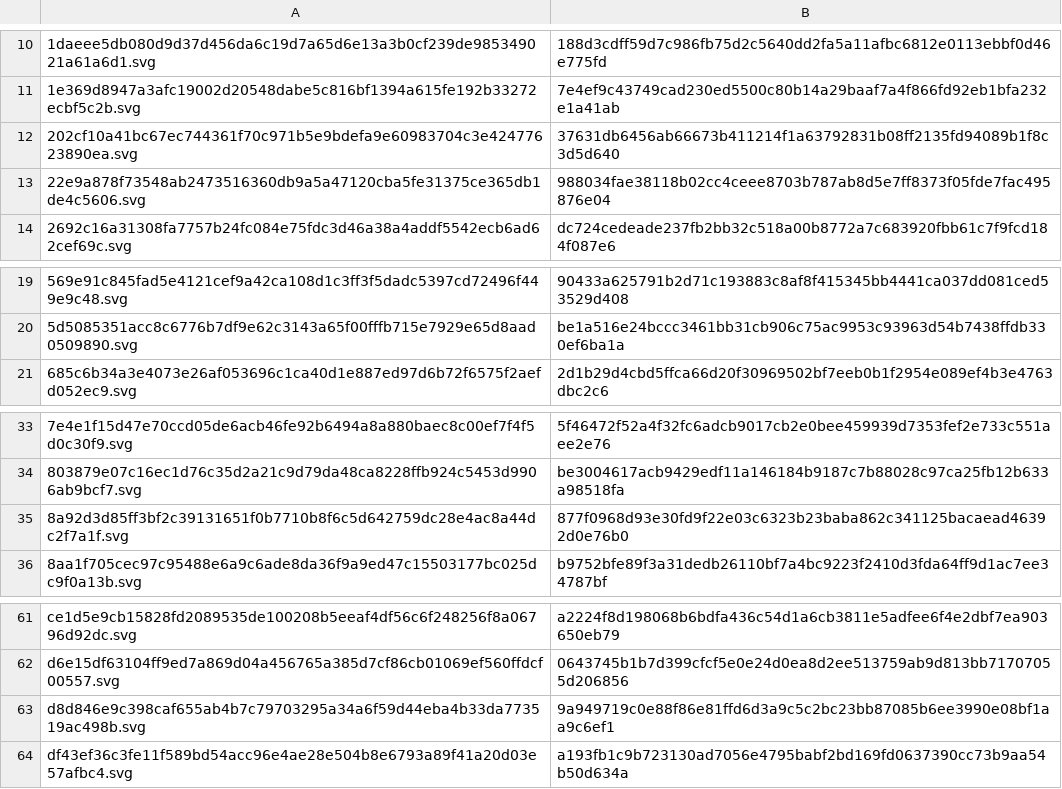
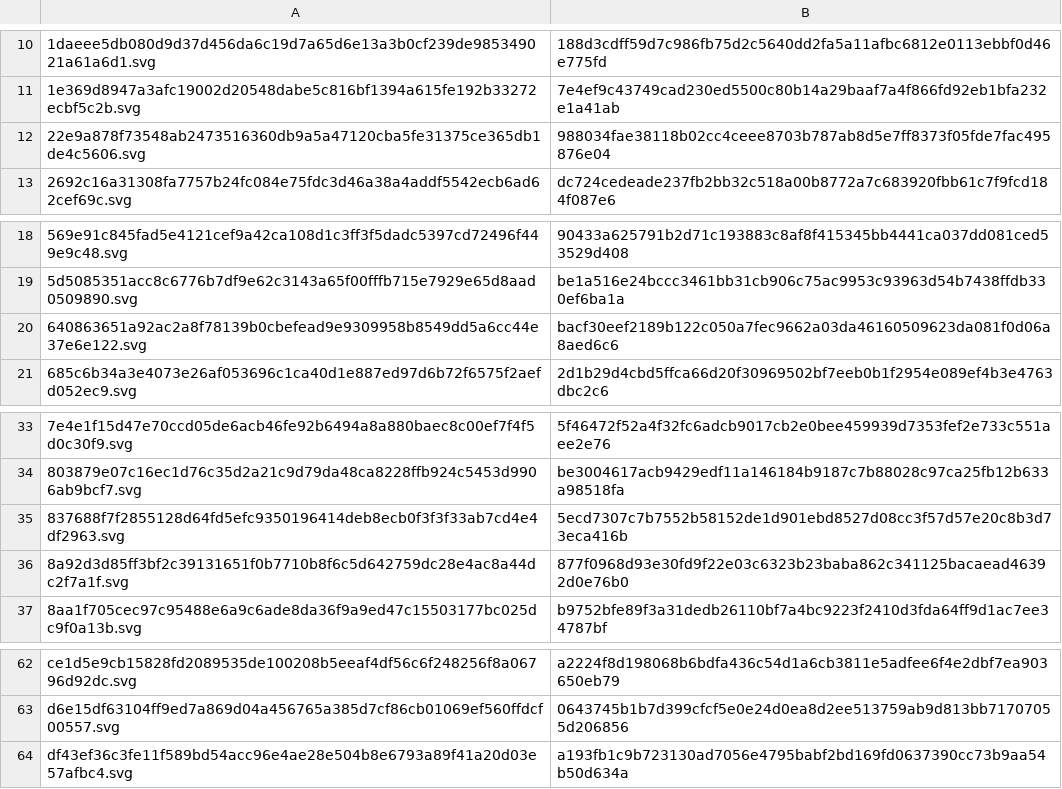
Before and after one commit to outcomesinsights/conceptql, a TSV file: docs/spec/images/manifest.tsv, drawn as a sheet; only a part is shown, gaps mark what is left out.

```diff
--- a/docs/spec/images/manifest.tsv
+++ b/docs/spec/images/manifest.tsv
@@ -11,3 +11,2 @@
 1e369d8947a3afc19002d20548dabe5c816bf1394a615fe192b33272ecbf5c2b.svg	7e4ef9c43749cad230ed5500c80b14a29baaf7a4f866fd92eb1bfa232e1a41ab
-202cf10a41bc67ec744361f70c971b5e9bdefa9e60983704c3e42477623890ea.svg	37631db6456ab66673b411214f1a63792831b08ff2135fd94089b1f8c3d5d640
 22e9a878f73548ab2473516360db9a5a47120cba5fe31375ce365db1de4c5606.svg	988034fae38118b02cc4ceee8703b787ab8d5e7ff8373f05fde7fac495876e04
@@ -20,2 +19,3 @@
 5d5085351acc8c6776b7df9e62c3143a65f00fffb715e7929e65d8aad0509890.svg	be1a516e24bccc3461bb31cb906c75ac9953c93963d54b7438ffdb330ef6ba1a
+640863651a92ac2a8f78139b0cbefead9e9309958b8549dd5a6cc44e37e6e122.svg	bacf30eef2189b122c050a7fec9662a03da46160509623da081f0d06a8aed6c6
 685c6b34a3e4073e26af053696c1ca40d1e887ed97d6b72f6575f2aefd052ec9.svg	2d1b29d4cbd5ffca66d20f30969502bf7eeb0b1f2954e089ef4b3e4763dbc2c6
@@ -34,2 +34,3 @@
 803879e07c16ec1d76c35d2a21c9d79da48ca8228ffb924c5453d9906ab9bcf7.svg	be3004617acb9429edf11a146184b9187c7b88028c97ca25fb12b633a98518fa
+837688f7f2855128d64fd5efc9350196414deb8ecb0f3f3f33ab7cd4e4df2963.svg	5ecd7307c7b7552b58152de1d901ebd8527d08cc3f57d57e20c8b3d73eca416b
 8a92d3d85ff3bf2c39131651f0b7710b8f6c5d642759dc28e4ac8a44dc2f7a1f.svg	877f0968d93e30fd9f22e03c6323b23baba862c341125bacaead46392d0e76b0
@@ -62,3 +63,2 @@ ce1d5e9cb15828fd2089535de100208b5eeaf4df56c6f248256f8a06796d92dc.svg	a2224f8d198
 d6e15df63104ff9ed7a869d04a456765a385d7cf86cb01069ef560ffdcf00557.svg	0643745b1b7d399cfcf5e0e24d0ea8d2ee513759ab9d813bb71707055d206856
-d8d846e9c398caf655ab4b7c79703295a34a6f59d44eba4b33da773519ac498b.svg	9a949719c0e88f86e81ffd6d3a9c5c2bc23bb87085b6ee3990e08bf1aa9c6ef1
 df43ef36c3fe11f589bd54acc96e4ae28e504b8e6793a89f41a20d03e57afbc4.svg	a193fb1c9b723130ad7056e4795babf2bd169fd0637390cc73b9aa54b50d634a
```
Also changed, not shown: 7 other files.
